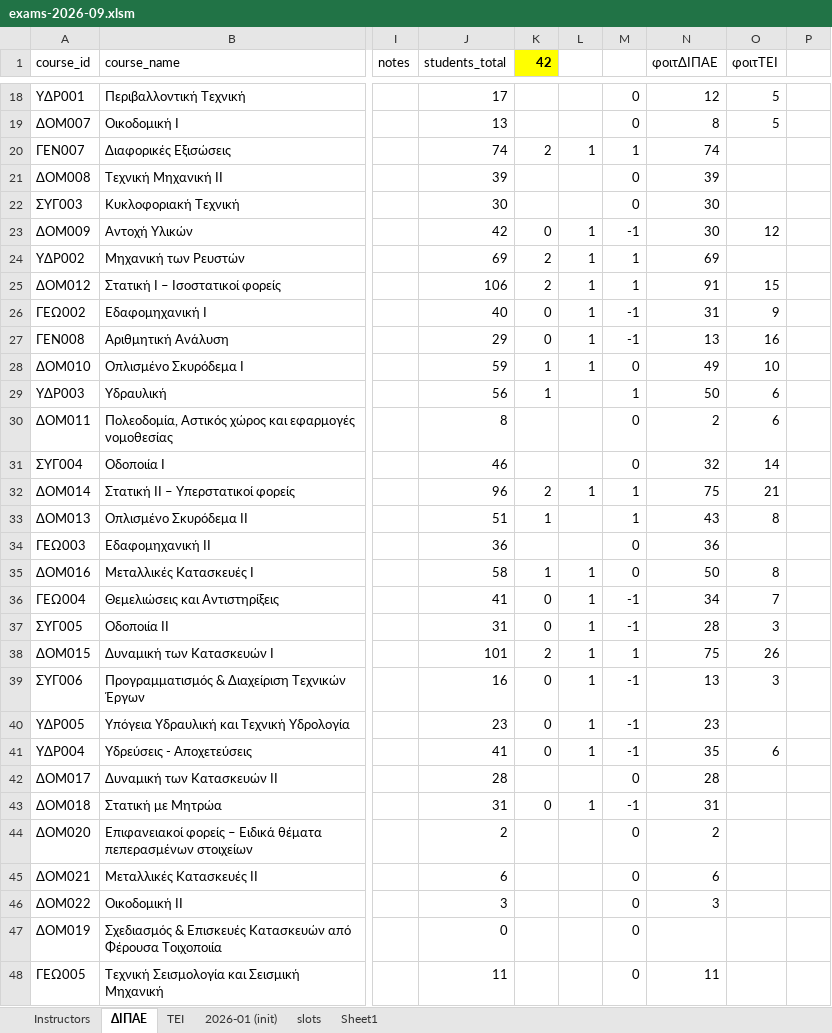
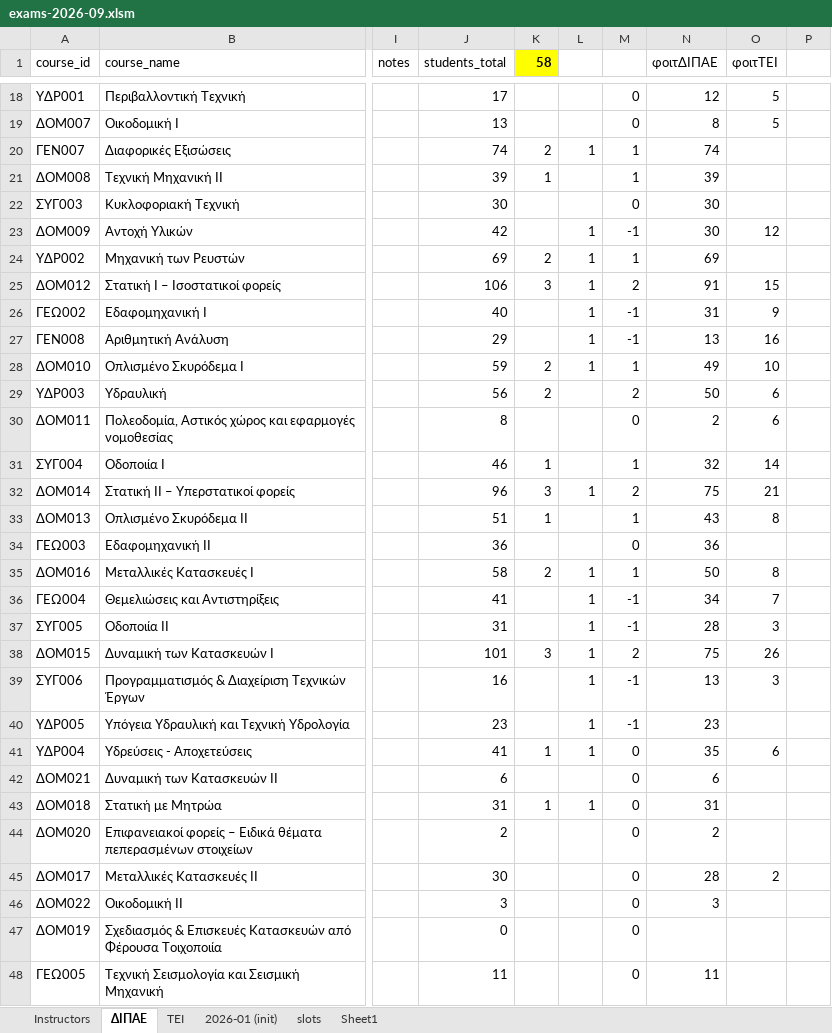
Before and after one commit to panagop/civil_ihu_pyappz, an Excel workbook: files/exams/exams-2026-09.xlsm, sheet ΔΙΠΑΕ, drawn as a sheet; only a part is shown, gaps mark what is left out; values as stored, in another font and other column widths than the file's, no borders; table styles not drawn; the diff covers the shown part only; the diff names each change by its address in the sheet, - before the commit and + after, or states it on an @@ line.

```diff
--- a/files/exams/exams-2026-09.xlsm (sheet ΔΙΠΑΕ)
+++ b/files/exams/exams-2026-09.xlsm (sheet ΔΙΠΑΕ)
-K1: 42
+K1: 58
-K21 (58): (empty)
+K21 (58): 1
-M21: 0
+M21: 1
-K23 (58): 0
+K23 (58): (empty)
-K25 (58): 2
+K25 (58): 3
-M25: 1
+M25: 2
-K26:K27 (58): 0
+K26:K27 (58): (empty)
-K28:K29 (58): 1
+K28:K29 (58): 2
-M28: 0
+M28: 1
-M29: 1
+M29: 2
-K31 (58): (empty)
+K31 (58): 1
-M31: 0
+M31: 1
-K32 (58): 2
+K32 (58): 3
-M32: 1
+M32: 2
-K35 (58): 1
+K35 (58): 2
-M35: 0
+M35: 1
-K36:K37 (58): 0
+K36:K37 (58): (empty)
-K38 (58): 2
+K38 (58): 3
-M38: 1
+M38: 2
-K39:K40 (58): 0
+K39:K40 (58): (empty)
-K41 (58): 0
+K41 (58): 1
-M41: -1
+M41: 0
-A42 (course_id): ΔΟΜ017
+A42 (course_id): ΔΟΜ021
-J42 (students_total): 28
+J42 (students_total): 6
-N42 (φοιτΔΙΠΑΕ): 28
+N42 (φοιτΔΙΠΑΕ): 6
-K43 (58): 0
+K43 (58): 1
-M43: -1
+M43: 0
-A45 (course_id): ΔΟΜ021
+A45 (course_id): ΔΟΜ017
-J45 (students_total): 6
+J45 (students_total): 30
-N45 (φοιτΔΙΠΑΕ): 6
+N45 (φοιτΔΙΠΑΕ): 28
-O45 (φοιτΤΕΙ): (empty)
+O45 (φοιτΤΕΙ): 2
```
Also changed, not shown: 23 edited cells elsewhere in this sheet, 3 other files.
